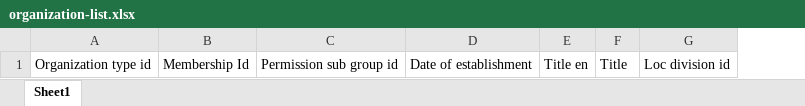
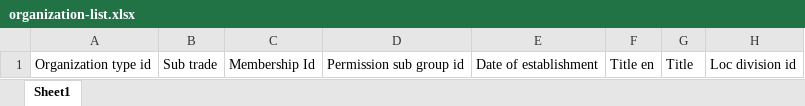
Before and after one commit to a2i-dpg/organization-management-api-service, an Excel workbook: public/organization-list.xlsx, sheet Sheet1, drawn as a sheet; only a part is shown; values as stored, in another font and other column widths than the file's, no borders; the diff names each change by its address in the sheet, - before the commit and + after, or states it on an @@ line.

Commit message:
modify excel import

```diff
--- a/public/organization-list.xlsx (sheet Sheet1)
+++ b/public/organization-list.xlsx (sheet Sheet1)
+column B, row 1: Sub trade
```
Also changed, not shown: 1 other file.
